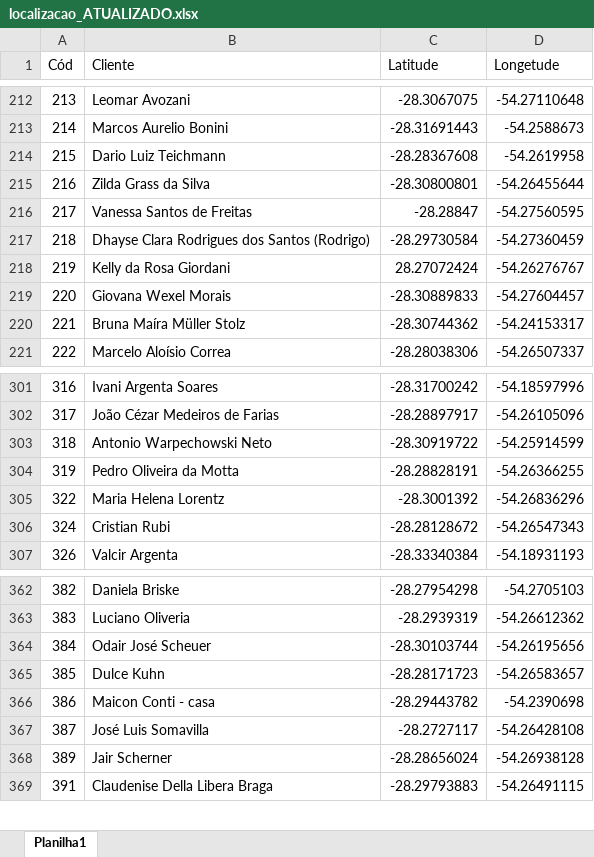
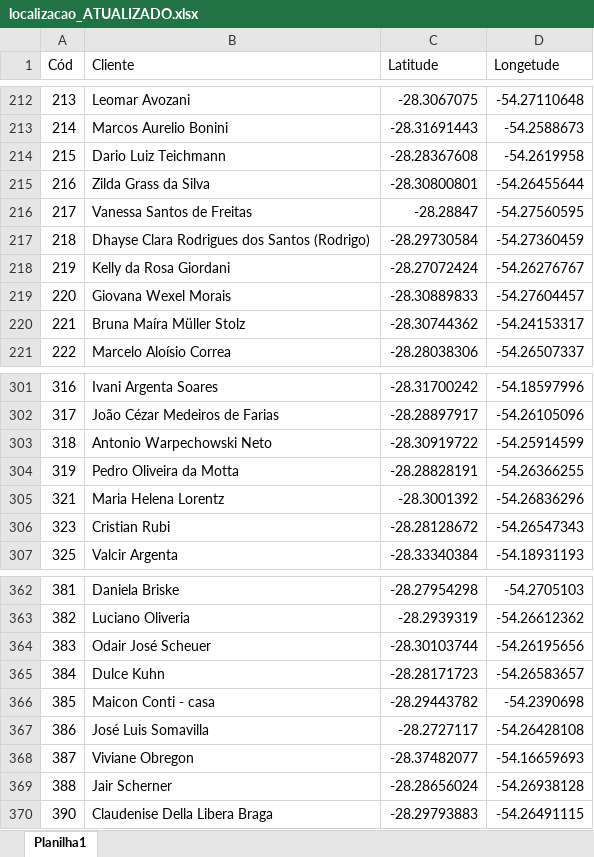
Before and after one commit to LeonardoFdSantos/energens-map, an Excel workbook: localizacao_ATUALIZADO.xlsx, sheet Planilha1, drawn as a sheet; only a part is shown, gaps mark what is left out; values as stored, in another font and other column widths than the file's, no cell formats; table styles not drawn; the diff covers the shown part only; the diff names each change by its address in the sheet, - before the commit and + after, or states it on an @@ line.

```diff
--- a/localizacao_ATUALIZADO.xlsx (sheet Planilha1)
+++ b/localizacao_ATUALIZADO.xlsx (sheet Planilha1)
-C218 (Latitude): 28.27072424
+C218 (Latitude): -28.27072424
@@ column A (Cód) renumbered between rows 305 and 387 @@
+row 368: 387 | Viviane Obregon | -28.37482077 | -54.16659693
```
Also changed, not shown: 162 added rows elsewhere in this sheet, cell formats, 3 other files.
